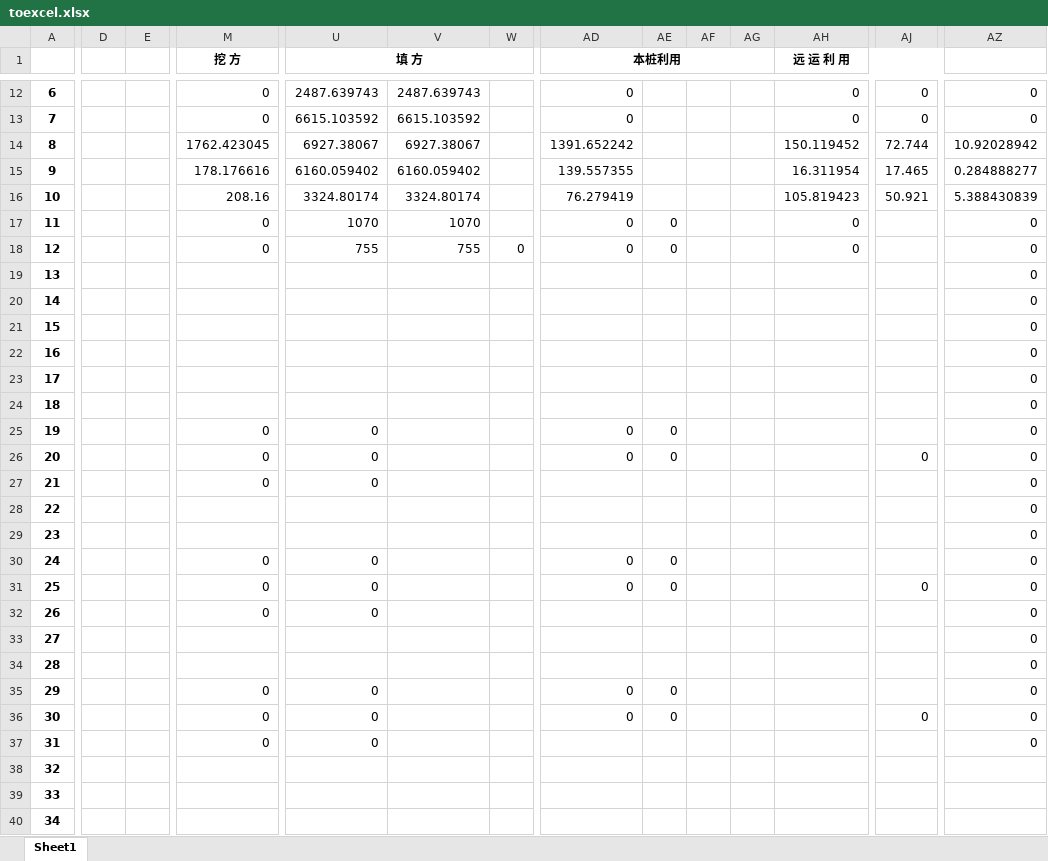
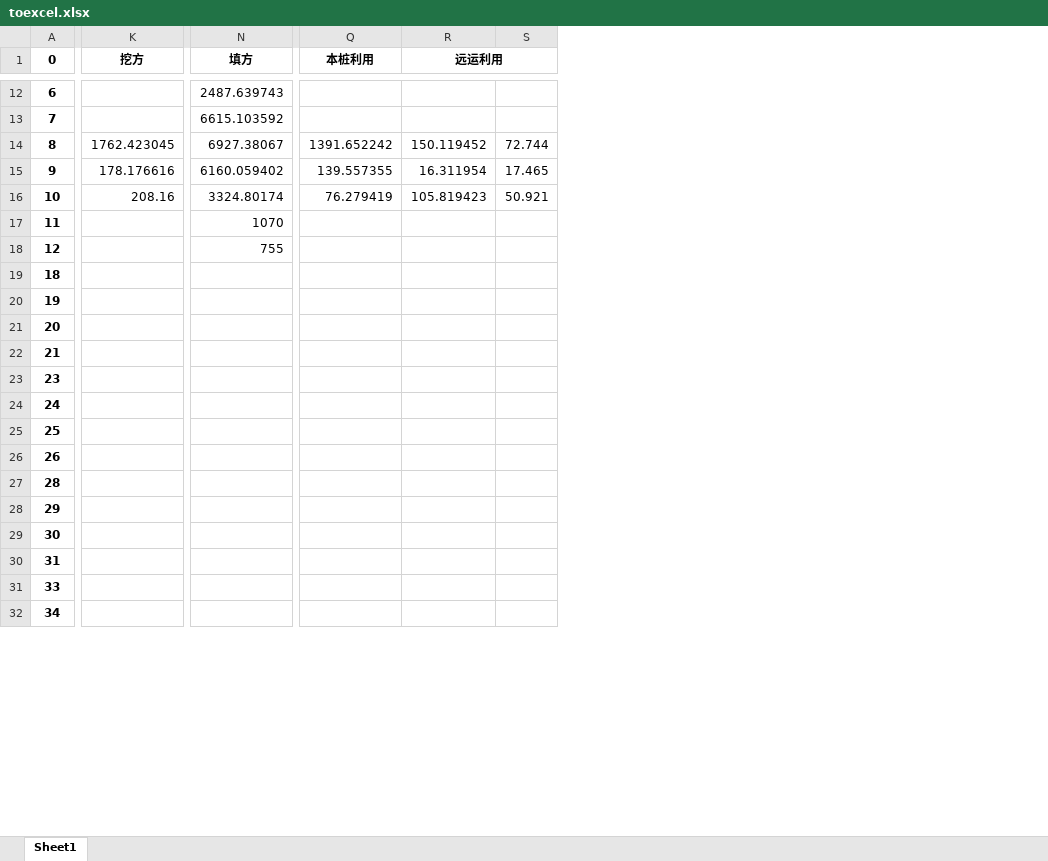
Before and after one commit to yuebulv/noteOnGithub, an Excel workbook: data/toexcel.xlsx, sheet Sheet1, drawn as a sheet; only a part is shown, gaps mark what is left out; values as stored, in another font and other column widths than the file's, no borders; removed rows and columns are numbered as before the commit, all else as after; rows hold the shown columns only; the diff covers the shown part only; the diff names each change by its address in the sheet, - before the commit and + after, or states it on an @@ line.

```diff
--- a/data/toexcel.xlsx (sheet Sheet1)
+++ b/data/toexcel.xlsx (sheet Sheet1)
-column D, empty
-column E, empty
-column V, rows 12-18: 2487.639743 | 6615.103592 | 6927.38067 | 6160.059402 | 3324.80174 | 1070 | 755
-column W, row 18: 0
-column AE, rows 17-18: 0 | 0; rows 25-26: 0 | 0; rows 30-31: 0 | 0; rows 35-36: 0 | 0
-column AF, empty
-column AG, empty
-column AZ, rows 12-18: 0 | 0 | 10.92028942 | 0.284888277 | 5.388430839 | 0 | 0; rows 24-27: all 0; rows 29-32: all 0; rows 34-37: all 0
-A1: (empty)
+A1: 0
-K1: 挖 方
+K1: 挖方
-N1: 填 方
+N1: 填方
-U1:W1 merged
-AD1:AG1 merged
-R1: 远 运 利 用
+R1: 远运利用
-K12:K13 (挖方): 0
+K12:K13 (挖方): (empty)
-Q12:Q13 (本桩利用): 0
+Q12:Q13 (本桩利用): (empty)
-R12:R13 (远运利用): 0
+R12:R13 (远运利用): (empty)
-S12:S13: 0
+S12:S13: (empty)
-K17:K18 (挖方): 0
+K17:K18 (挖方): (empty)
-Q17:Q18 (本桩利用): 0
+Q17:Q18 (本桩利用): (empty)
-R17:R18 (远运利用): 0
+R17:R18 (远运利用): (empty)
-row 19: 13 |  |  |  |  |  |  |  |  |  |  |  |  | 0
-row 20: 14 |  |  |  |  |  |  |  |  |  |  |  |  | 0
-row 21: 15 |  |  |  |  |  |  |  |  |  |  |  |  | 0
-row 22: 16 |  |  |  |  |  |  |  |  |  |  |  |  | 0
-row 23: 17 |  |  |  |  |  |  |  |  |  |  |  |  | 0
-K20:K22 (挖方): 0
+K20:K22 (挖方): (empty)
-N20:N22 (填方): 0
+N20:N22 (填方): (empty)
-Q20:Q21 (本桩利用): 0
+Q20:Q21 (本桩利用): (empty)
-S21: 0
+S21: (empty)
-row 28: 22 |  |  |  |  |  |  |  |  |  |  |  |  | 0
-K24:K26 (挖方): 0
+K24:K26 (挖方): (empty)
-N24:N26 (填方): 0
+N24:N26 (填方): (empty)
-Q24:Q25 (本桩利用): 0
+Q24:Q25 (本桩利用): (empty)
-S25: 0
+S25: (empty)
-row 33: 27 |  |  |  |  |  |  |  |  |  |  |  |  | 0
-K28:K30 (挖方): 0
+K28:K30 (挖方): (empty)
-N28:N30 (填方): 0
+N28:N30 (填方): (empty)
-Q28:Q29 (本桩利用): 0
+Q28:Q29 (本桩利用): (empty)
-S29: 0
+S29: (empty)
-row 38: 32
```
Also changed, not shown: 3 added rows, 41 removed rows, 1 added column, 25 removed columns, 30 edited cells and merged cells elsewhere in this sheet, 3 other files.
